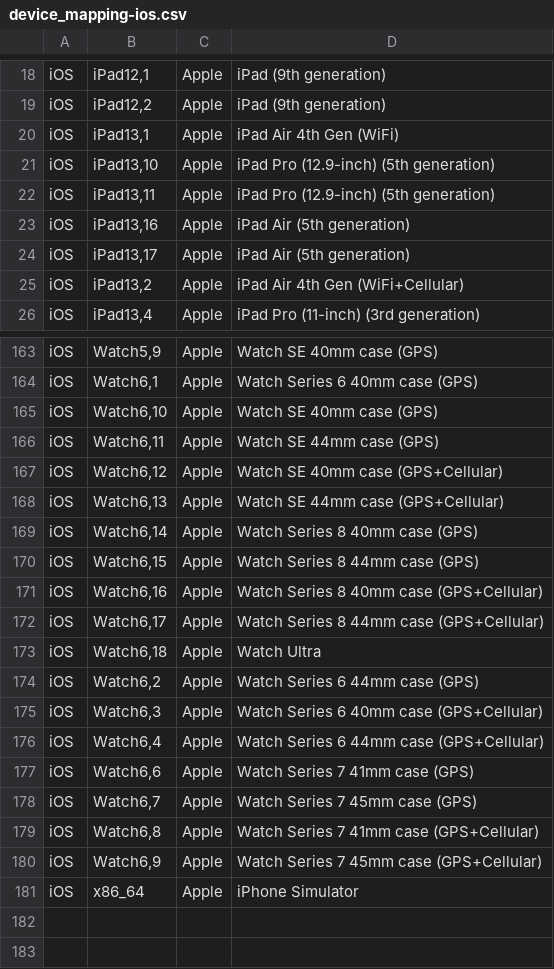
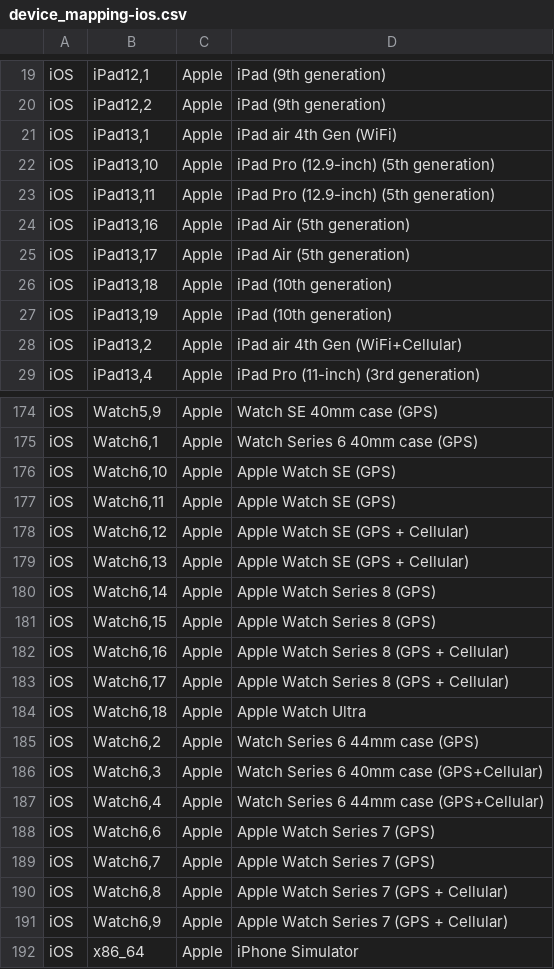
Before and after one commit to tlacroix/mobile-devices-model-mapping-data, a CSV file: device_mapping-ios.csv, drawn as a sheet; only a part is shown, gaps mark what is left out; the diff covers the shown part only.

Commit message:
Added 116 Android devices; Fixed iOS devices names for Apple standards

```diff
--- a/device_mapping-ios.csv
+++ b/device_mapping-ios.csv
@@ -19,3 +20,3 @@ iOS,"iPad12,1",Apple,"iPad (9th generation)"
 iOS,"iPad12,2",Apple,"iPad (9th generation)"
-iOS,"iPad13,1",Apple,"iPad Air 4th Gen (WiFi)"
+iOS,"iPad13,1",Apple,"iPad air 4th Gen (WiFi)"
 iOS,"iPad13,10",Apple,"iPad Pro (12.9-inch) (5th generation)"
@@ -24,3 +25,5 @@ iOS,"iPad13,16",Apple,"iPad Air (5th generation)"
 iOS,"iPad13,17",Apple,"iPad Air (5th generation)"
-iOS,"iPad13,2",Apple,"iPad Air 4th Gen (WiFi+Cellular)"
+iOS,"iPad13,18",Apple,"iPad (10th generation)"
+iOS,"iPad13,19",Apple,"iPad (10th generation)"
+iOS,"iPad13,2",Apple,"iPad air 4th Gen (WiFi+Cellular)"
 iOS,"iPad13,4",Apple,"iPad Pro (11-inch) (3rd generation)"
@@ -164,11 +175,11 @@ iOS,"Watch5,9",Apple,"Watch SE 40mm case (GPS)"
 iOS,"Watch6,1",Apple,"Watch Series 6 40mm case (GPS)"
-iOS,"Watch6,10",Apple,"Watch SE 40mm case (GPS)"
-iOS,"Watch6,11",Apple,"Watch SE 44mm case (GPS)"
-iOS,"Watch6,12",Apple,"Watch SE 40mm case (GPS+Cellular)"
-iOS,"Watch6,13",Apple,"Watch SE 44mm case (GPS+Cellular)"
-iOS,"Watch6,14",Apple,"Watch Series 8 40mm case (GPS)"
-iOS,"Watch6,15",Apple,"Watch Series 8 44mm case (GPS)"
-iOS,"Watch6,16",Apple,"Watch Series 8 40mm case (GPS+Cellular)"
-iOS,"Watch6,17",Apple,"Watch Series 8 44mm case (GPS+Cellular)"
-iOS,"Watch6,18",Apple,"Watch Ultra"
+iOS,"Watch6,10",Apple,"Apple Watch SE (GPS)"
+iOS,"Watch6,11",Apple,"Apple Watch SE (GPS)"
+iOS,"Watch6,12",Apple,"Apple Watch SE (GPS + Cellular)"
+iOS,"Watch6,13",Apple,"Apple Watch SE (GPS + Cellular)"
+iOS,"Watch6,14",Apple,"Apple Watch Series 8 (GPS)"
+iOS,"Watch6,15",Apple,"Apple Watch Series 8 (GPS)"
+iOS,"Watch6,16",Apple,"Apple Watch Series 8 (GPS + Cellular)"
+iOS,"Watch6,17",Apple,"Apple Watch Series 8 (GPS + Cellular)"
+iOS,"Watch6,18",Apple,"Apple Watch Ultra"
 iOS,"Watch6,2",Apple,"Watch Series 6 44mm case (GPS)"
@@ -176,6 +187,6 @@ iOS,"Watch6,3",Apple,"Watch Series 6 40mm case (GPS+Cellular)"
 iOS,"Watch6,4",Apple,"Watch Series 6 44mm case (GPS+Cellular)"
-iOS,"Watch6,6",Apple,"Watch Series 7 41mm case (GPS)"
-iOS,"Watch6,7",Apple,"Watch Series 7 45mm case (GPS)"
-iOS,"Watch6,8",Apple,"Watch Series 7 41mm case (GPS+Cellular)"
-iOS,"Watch6,9",Apple,"Watch Series 7 45mm case (GPS+Cellular)"
+iOS,"Watch6,6",Apple,"Apple Watch Series 7 (GPS)"
+iOS,"Watch6,7",Apple,"Apple Watch Series 7 (GPS)"
+iOS,"Watch6,8",Apple,"Apple Watch Series 7 (GPS + Cellular)"
+iOS,"Watch6,9",Apple,"Apple Watch Series 7 (GPS + Cellular)"
 iOS,x86_64,Apple,"iPhone Simulator"
```
Also changed, not shown: 9 added rows and 49 edited cells elsewhere in this file, 7 other files.
